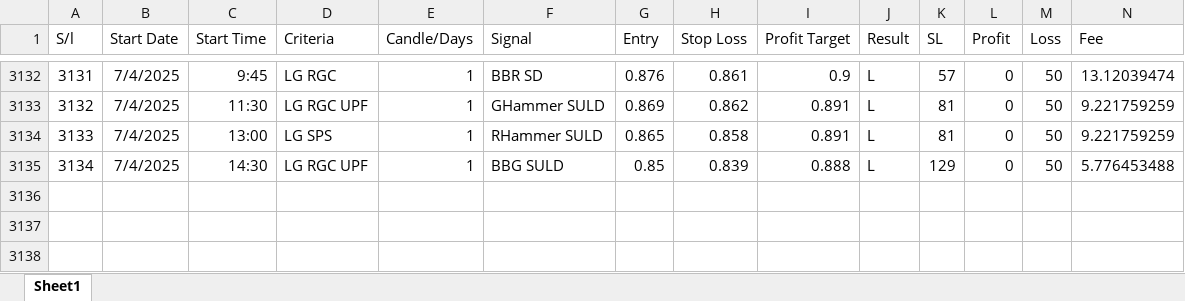
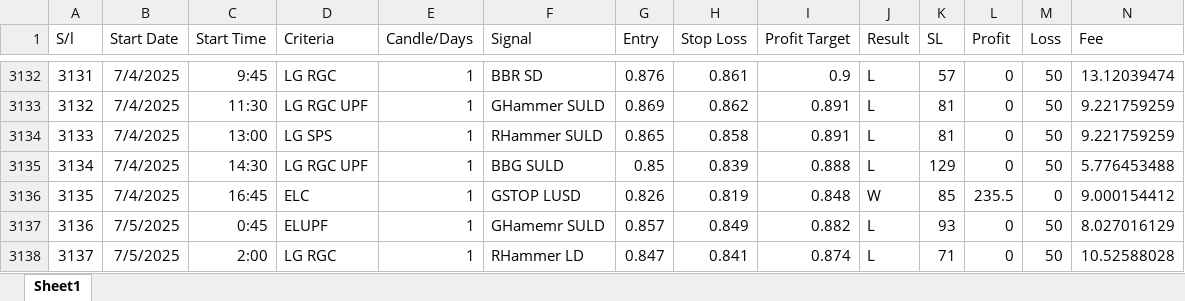
Before and after one commit to MIARD/SMC, an Excel workbook: SSL_T_MR.xlsx, sheet Sheet1, drawn as a sheet; only a part is shown, gaps mark what is left out; values as stored, in another font and other column widths than the file's, no borders; rows hold the shown columns only; the diff names each change by its address in the sheet, - before the commit and + after, or states it on an @@ line.

```diff
--- a/SSL_T_MR.xlsx (sheet Sheet1)
+++ b/SSL_T_MR.xlsx (sheet Sheet1)
+row 3136: 3135 | 7/4/2025 | 16:45 | ELC | 1 | GSTOP LUSD | 0.826 | 0.819 | 0.848 | W | 85 | 235.5 | 0 | 9.000154412
+row 3137: 3136 | 7/5/2025 | 0:45 | ELUPF | 1 | GHamemr SULD | 0.857 | 0.849 | 0.882 | L | 93 | 0 | 50 | 8.027016129
+row 3138: 3137 | 7/5/2025 | 2:00 | LG RGC | 1 | RHammer LD | 0.847 | 0.841 | 0.874 | L | 71 | 0 | 50 | 10.52588028
```
Also changed, not shown: SSL_T.xlsx, 1 other file.
